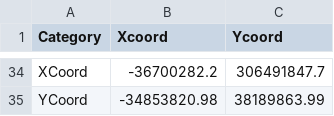
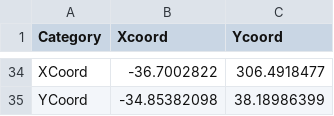
Before and after one commit to NYU-CS6313-Projects/Visualizing-Multidimensional-Data, a CSV file: data/PLUTOmds.csv, drawn as a sheet; only a part is shown, gaps mark what is left out; the diff covers the shown part only; the diff names each change by its address in the sheet, - before the commit and + after, or states it on an @@ line.

```diff
--- a/data/PLUTOmds.csv
+++ b/data/PLUTOmds.csv
-B34 (Xcoord): -36700282.2
+B34 (Xcoord): -36.7002822
-C34 (Ycoord): 306491847.7
+C34 (Ycoord): 306.4918477
-B35 (Xcoord): -34853820.98
+B35 (Xcoord): -34.85382098
-C35 (Ycoord): 38189863.99
+C35 (Ycoord): 38.18986399
```
Also changed, not shown: 64 edited cells elsewhere in this file, 22 other files.
